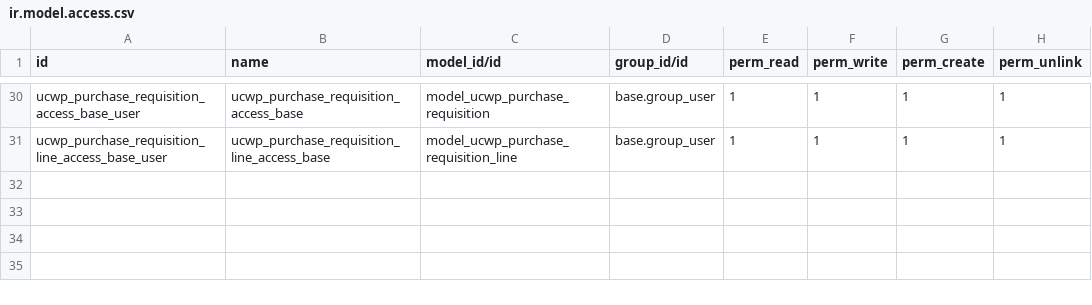
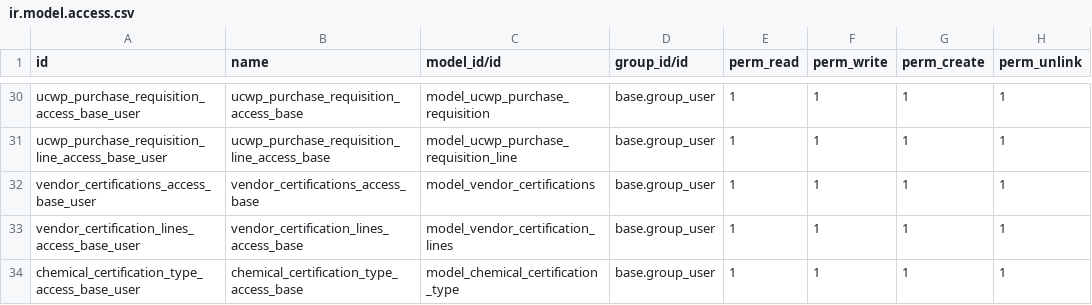
Before and after one commit to subtletechs/union_colmbo_washing_plant, a CSV file: security/ir.model.access.csv, drawn as a sheet; only a part is shown, gaps mark what is left out.

Commit message:
[ADDED]- [UC-46] Add Vendor Certification model, [UPDATED]- [UC-46] Add Vendor Certification to Vendor profile, [UPDATED]- update_picking_type function updated(Because of expected singleton error)

```diff
--- a/security/ir.model.access.csv
+++ b/security/ir.model.access.csv
@@ -31 +31,4 @@ ucwp_purchase_requisition_access_base_user,ucwp_purchase_requisition_access_base
 ucwp_purchase_requisition_line_access_base_user,ucwp_purchase_requisition_line_access_base,model_ucwp_purchase_requisition_line,base.group_user,1,1,1,1
+vendor_certifications_access_base_user,vendor_certifications_access_base,model_vendor_certifications,base.group_user,1,1,1,1
+vendor_certification_lines_access_base_user,vendor_certification_lines_access_base,model_vendor_certification_lines,base.group_user,1,1,1,1
+chemical_certification_type_access_base_user,chemical_certification_type_access_base,model_chemical_certification_type,base.group_user,1,1,1,1
```
Also changed, not shown: 6 other files.
